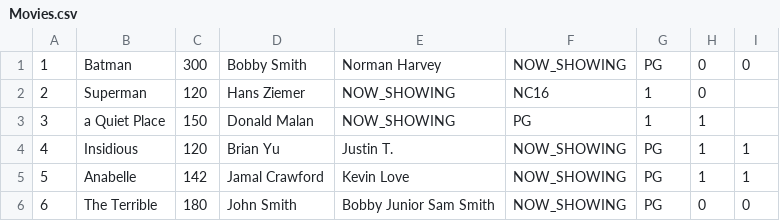
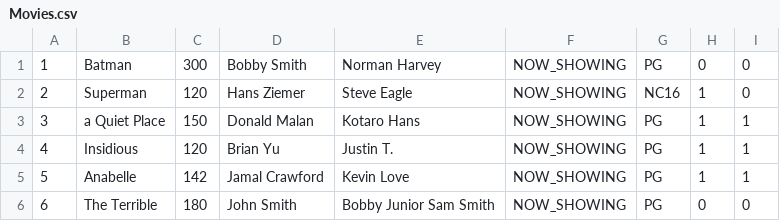
Before and after one commit to michac789/SC2002-MOBLIMA, a CSV file: src/database/Movie/Movies.csv, drawn as a sheet.

```diff
--- a/src/database/Movie/Movies.csv
+++ b/src/database/Movie/Movies.csv
@@ -1,4 +1,4 @@
 1,Batman,300,Bobby Smith,Norman Harvey,NOW_SHOWING,PG,0,0
-2,Superman,120,Hans Ziemer,NOW_SHOWING,NC16,1,0
-3,a Quiet Place,150,Donald Malan,NOW_SHOWING,PG,1,1
+2,Superman,120,Hans Ziemer,Steve Eagle,NOW_SHOWING,NC16,1,0
+3,a Quiet Place,150,Donald Malan,Kotaro Hans,NOW_SHOWING,PG,1,1
 4,Insidious,120,Brian Yu,Justin T.,NOW_SHOWING,PG,1,1
```
Also changed, not shown: 2 other files.
